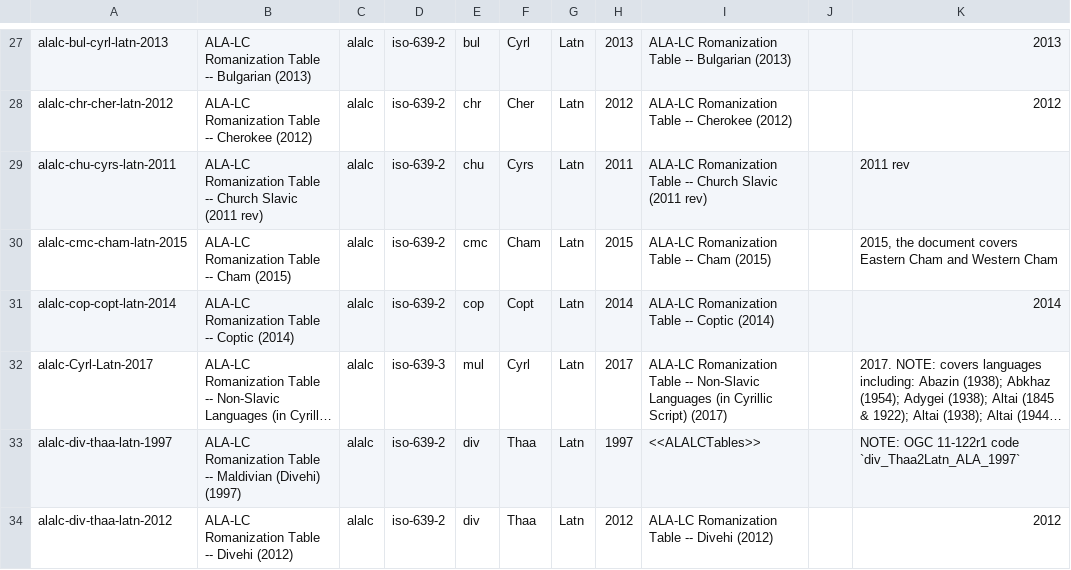
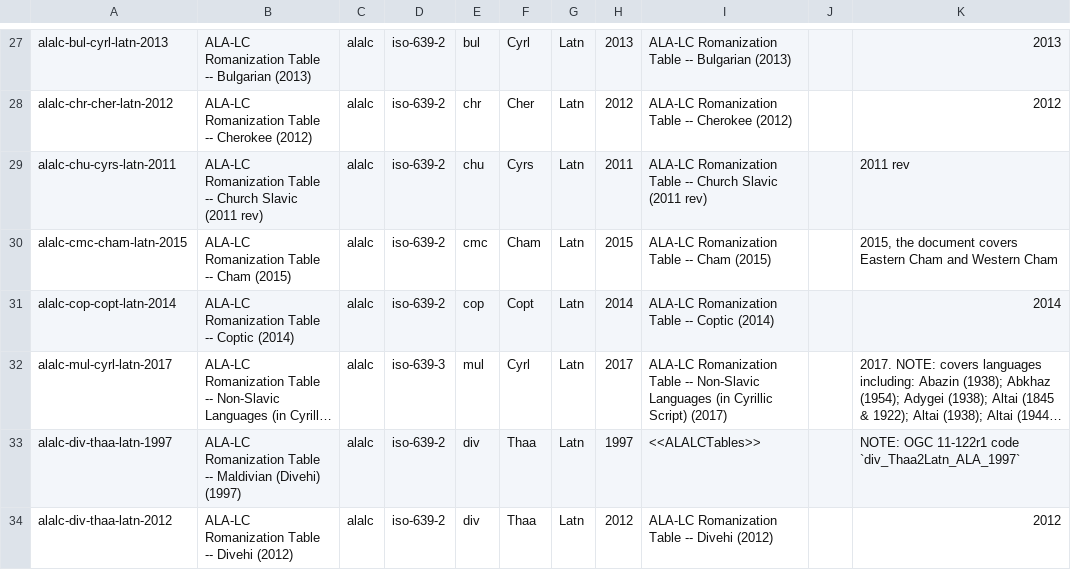
Before and after one commit to CalConnect/csd-transcription-systems, a CSV file: sources/data/codes.csv, drawn as a sheet; only a part is shown, gaps mark what is left out; long unchanged cells end in …; the diff names each change by its address in the sheet, - before the commit and + after, or states it on an @@ line.

Commit message:
Fix alalc-mul-cyrl-latn-2017 code

```diff
--- a/sources/data/codes.csv
+++ b/sources/data/codes.csv
-A32: alalc-Cyrl-Latn-2017
+A32: alalc-mul-cyrl-latn-2017
```
